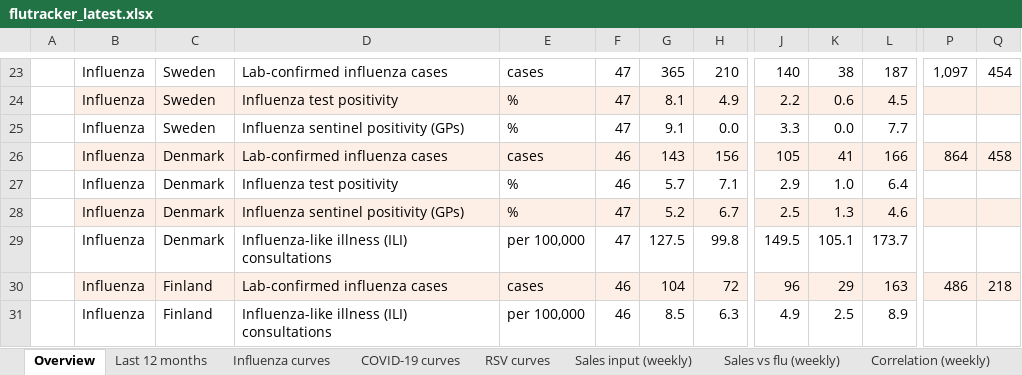
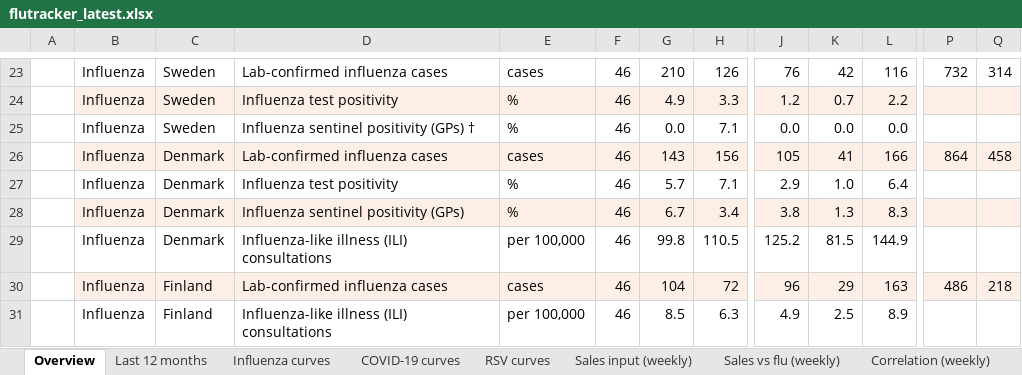
Before and after one commit to EirikWikHeltne/flutracker, an Excel workbook: docs/data/flutracker_latest.xlsx, sheet Overview, drawn as a sheet; only a part is shown, gaps mark what is left out; values as stored, in another font and other column widths than the file's, no borders; the diff covers the shown part only; the diff names each change by its address in the sheet, - before the commit and + after, or states it on an @@ line.

```diff
--- a/docs/data/flutracker_latest.xlsx (sheet Overview)
+++ b/docs/data/flutracker_latest.xlsx (sheet Overview)
-F23:F25: 47
+F23:F25: 46
-G23: 365
+G23: 210
-H23: 210
+H23: 126
-J23: 140
+J23: 76
-K23: 38
+K23: 42
-L23: 187
+L23: 116
-P23: 1,097
+P23: 732
-Q23: 454
+Q23: 314
-G24: 8.1
+G24: 4.9
-H24: 4.9
+H24: 3.3
-J24: 2.2
+J24: 1.2
-K24: 0.6
+K24: 0.7
-L24: 4.5
+L24: 2.2
-D25: Influenza sentinel positivity (GPs)
+D25: Influenza sentinel positivity (GPs) †
-G25: 9.1
+G25: 0.0
-H25: 0.0
+H25: 7.1
-J25: 3.3
+J25: 0.0
-L25: 7.7
+L25: 0.0
-F28:F29: 47
+F28:F29: 46
-G28: 5.2
+G28: 6.7
-H28: 6.7
+H28: 3.4
-J28: 2.5
+J28: 3.8
-L28: 4.6
+L28: 8.3
-G29: 127.5
+G29: 99.8
-H29: 99.8
+H29: 110.5
-J29: 149.5
+J29: 125.2
-K29: 105.1
+K29: 81.5
-L29: 173.7
+L29: 144.9
```
Also changed, not shown: 145 edited cells elsewhere in this sheet, sheet Sales vs flu (weekly), sheet Correlation (weekly), sheet Weekly data, sheet Flu by week, sheet Flu by month, sheet Last 12 months, 10 more sheets, charts or pictures, reports/2026-W46.xlsx, 6 other files.
